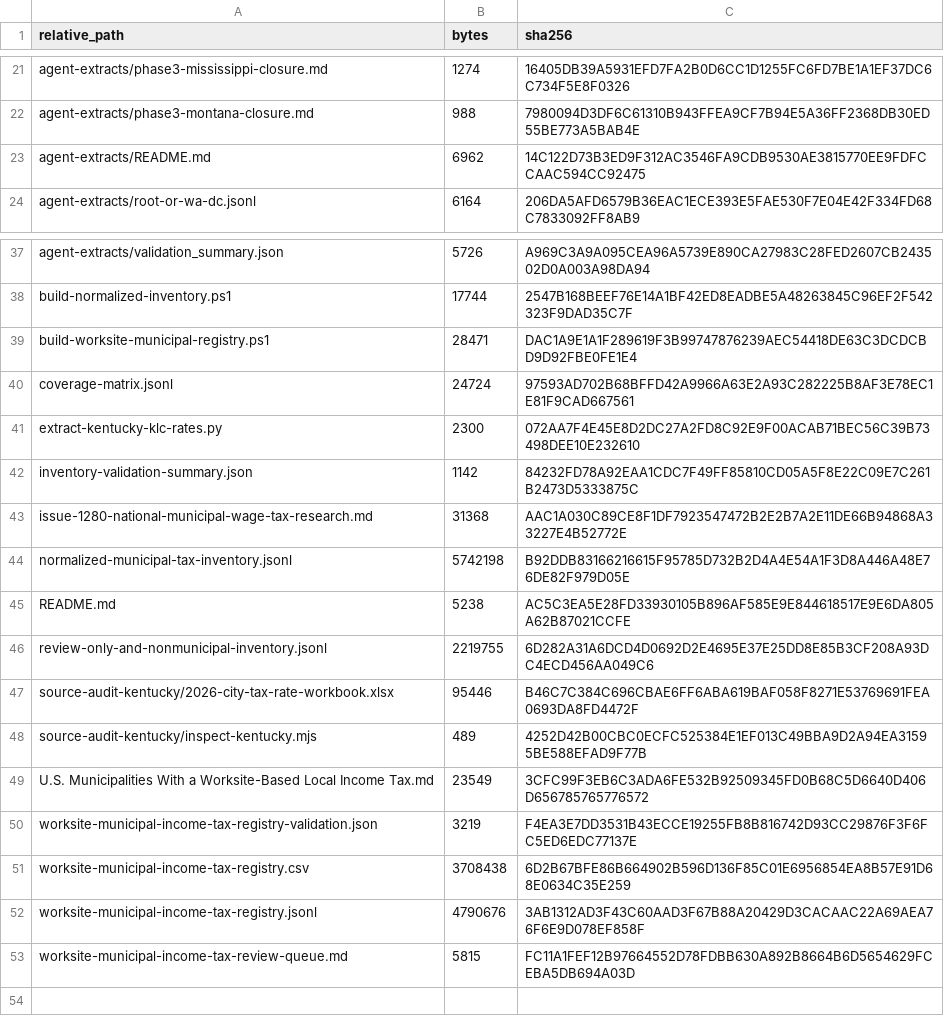
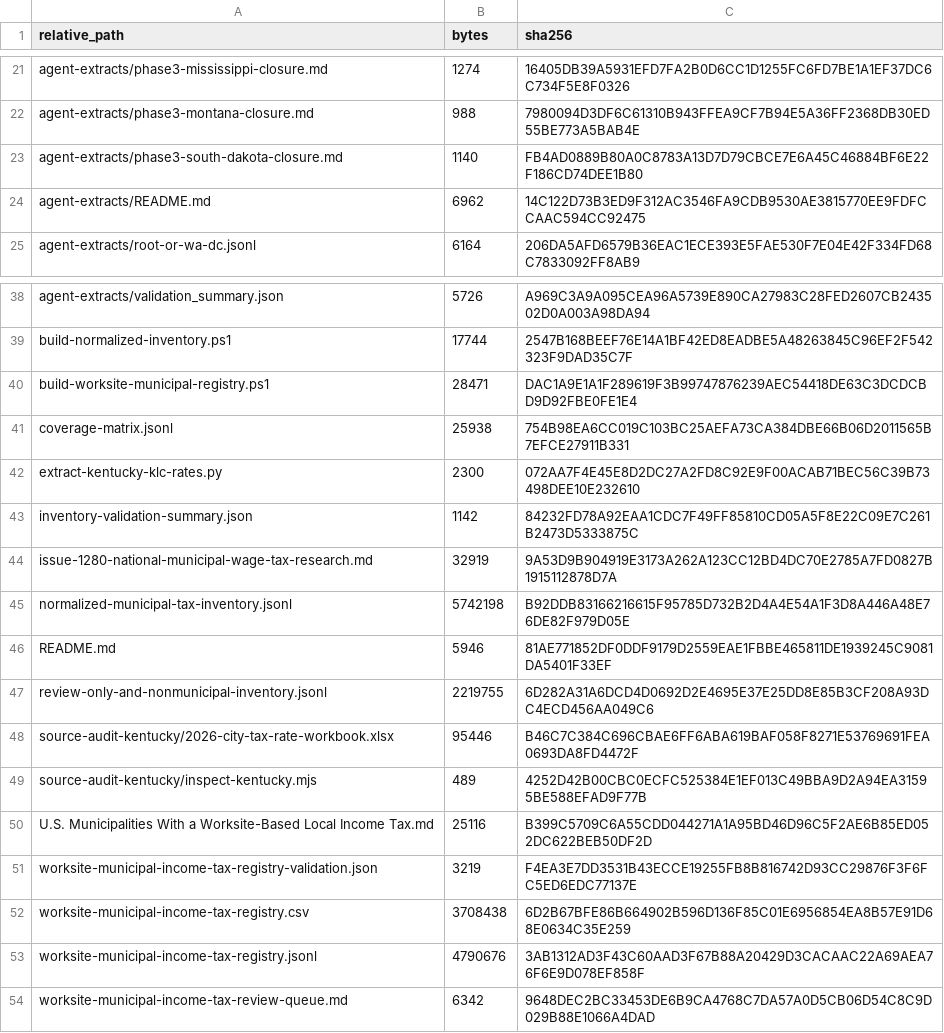
Before and after one commit to bsstrong/strong-tech-consulting, a CSV file: personal/20260826T230418Z_municipal-worksite-income-tax-registry-artifacts/snapshot-file-manifest.csv, drawn as a sheet; only a part is shown, gaps mark what is left out.

Commit message:
notes: close South Dakota municipal wage tax research

```diff
--- a/personal/20260826T230418Z_municipal-worksite-income-tax-registry-artifacts/snapshot-file-manifest.csv
+++ b/personal/20260826T230418Z_municipal-worksite-income-tax-registry-artifacts/snapshot-file-manifest.csv
@@ -22,2 +22,3 @@
 "agent-extracts/phase3-montana-closure.md","988","7980094D3DF6C61310B943FFEA9CF7B94E5A36FF2368DB30ED55BE773A5BAB4E"
+"agent-extracts/phase3-south-dakota-closure.md","1140","FB4AD0889B80A0C8783A13D7D79CBCE7E6A45C46884BF6E22F186CD74DEE1B80"
 "agent-extracts/README.md","6962","14C122D73B3ED9F312AC3546FA9CDB9530AE3815770EE9FDFCCAAC594CC92475"
@@ -39,8 +40,8 @@
 "build-worksite-municipal-registry.ps1","28471","DAC1A9E1A1F289619F3B99747876239AEC54418DE63C3DCDCBD9D92FBE0FE1E4"
-"coverage-matrix.jsonl","24724","97593AD702B68BFFD42A9966A63E2A93C282225B8AF3E78EC1E81F9CAD667561"
+"coverage-matrix.jsonl","25938","754B98EA6CC019C103BC25AEFA73CA384DBE66B06D2011565B7EFCE27911B331"
 "extract-kentucky-klc-rates.py","2300","072AA7F4E45E8D2DC27A2FD8C92E9F00ACAB71BEC56C39B73498DEE10E232610"
 "inventory-validation-summary.json","1142","84232FD78A92EAA1CDC7F49FF85810CD05A5F8E22C09E7C261B2473D5333875C"
-"issue-1280-national-municipal-wage-tax-research.md","31368","AAC1A030C89CE8F1DF7923547472B2E2B7A2E11DE66B94868A33227E4B52772E"
+"issue-1280-national-municipal-wage-tax-research.md","32919","9A53D9B904919E3173A262A123CC12BD4DC70E2785A7FD0827B1915112878D7A"
 "normalized-municipal-tax-inventory.jsonl","5742198","B92DDB83166216615F95785D732B2D4A4E54A1F3D8A446A48E76DE82F979D05E"
-"README.md","5238","AC5C3EA5E28FD33930105B896AF585E9E844618517E9E6DA805A62B87021CCFE"
+"README.md","5946","81AE771852DF0DDF9179D2559EAE1FBBE465811DE1939245C9081DA5401F33EF"
 "review-only-and-nonmunicipal-inventory.jsonl","2219755","6D282A31A6DCD4D0692D2E4695E37E25DD8E85B3CF208A93DC4ECD456AA049C6"
@@ -48,3 +49,3 @@
 "source-audit-kentucky/inspect-kentucky.mjs","489","4252D42B00CBC0ECFC525384E1EF013C49BBA9D2A94EA31595BE588EFAD9F77B"
-"U.S. Municipalities With a Worksite-Based Local Income Tax.md","23549","3CFC99F3EB6C3ADA6FE532B92509345FD0B68C5D6640D406D656785765776572"
+"U.S. Municipalities With a Worksite-Based Local Income Tax.md","25116","B399C5709C6A55CDD044271A1A95BD46D96C5F2AE6B85ED052DC622BEB50DF2D"
 "worksite-municipal-income-tax-registry-validation.json","3219","F4EA3E7DD3531B43ECCE19255FB8B816742D93CC29876F3F6FC5ED6EDC77137E"
@@ -52,2 +53,2 @@
 "worksite-municipal-income-tax-registry.jsonl","4790676","3AB1312AD3F43C60AAD3F67B88A20429D3CACAAC22A69AEA76F6E9D078EF858F"
-"worksite-municipal-income-tax-review-queue.md","5815","FC11A1FEF12B97664552D78FDBB630A892B8664B6D5654629FCEBA5DB694A03D"
+"worksite-municipal-income-tax-review-queue.md","6342","9648DEC2BC33453DE6B9CA4768C7DA57A0D5CB06D54C8C9D029B88E1066A4DAD"
```
Also changed, not shown: 21 other files.
